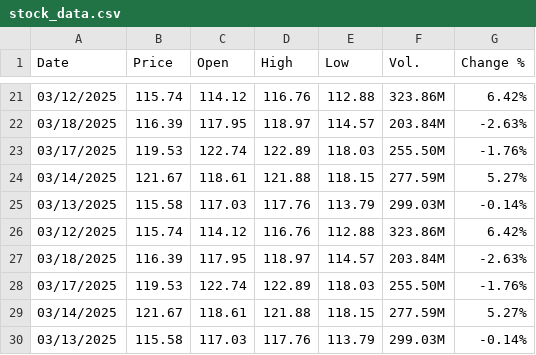
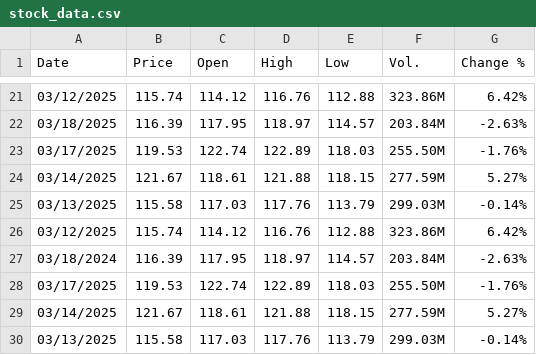
Before and after one commit to Marco-Minetti/Trading-or-Financial-Data-Analyzer, a CSV file: data/stock_data.csv, drawn as a sheet; only a part is shown, gaps mark what is left out.

Commit message:
push

```diff
--- a/data/stock_data.csv
+++ b/data/stock_data.csv
@@ -26,3 +26,3 @@
 "03/12/2025","115.74","114.12","116.76","112.88","323.86M","6.42%"
-"03/18/2025","116.39","117.95","118.97","114.57","203.84M","-2.63%"
+"03/18/2024","116.39","117.95","118.97","114.57","203.84M","-2.63%"
 "03/17/2025","119.53","122.74","122.89","118.03","255.50M","-1.76%"
```
